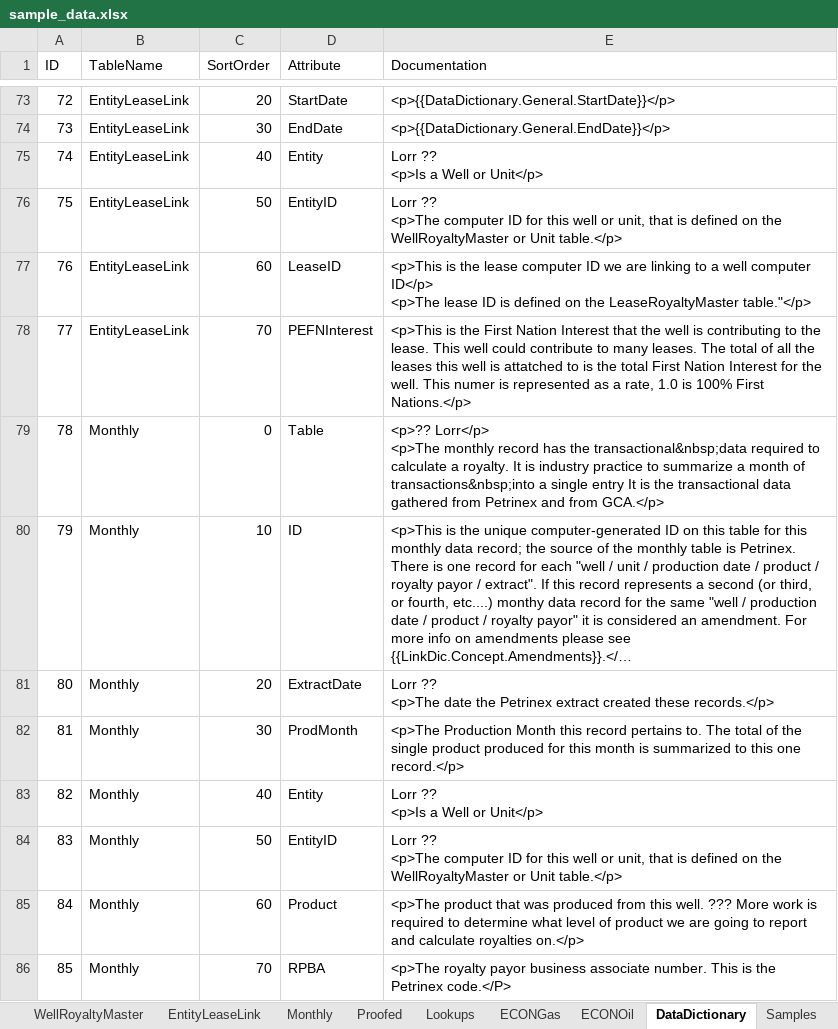
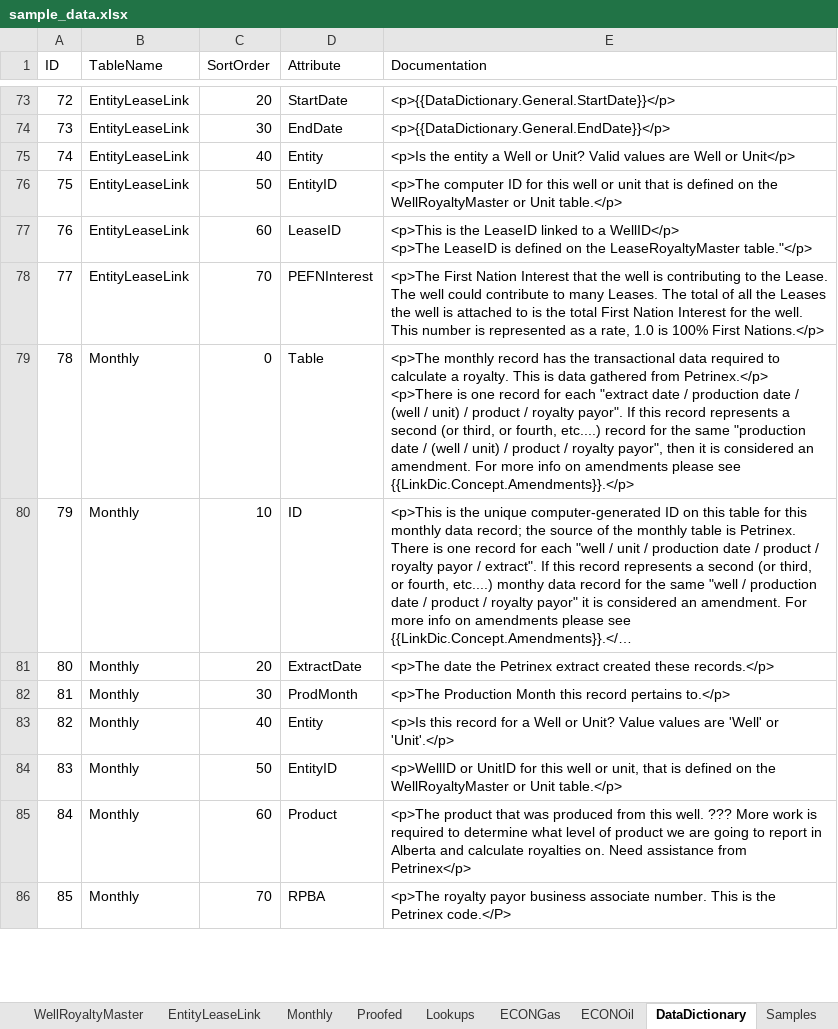
Before and after one commit to lshumlich/python-playground, an Excel workbook: calcroyalties/files/sample_data.xlsx, sheet DataDictionary, drawn as a sheet; only a part is shown, gaps mark what is left out; long unchanged cells end in …; values as stored, in another font and other column widths than the file's, no borders; ↵ is a line break in a cell; the diff covers the shown part only; the diff names each change by its address in the sheet, - before the commit and + after, or states it on an @@ line.

```diff
--- a/calcroyalties/files/sample_data.xlsx (sheet DataDictionary)
+++ b/calcroyalties/files/sample_data.xlsx (sheet DataDictionary)
-E75 (Documentation): Lorr ?? ↵ <p>Is a Well or…
+E75 (Documentation): <p>Is the entity a Well or Unit? Valid values are Well or…
-E76 (Documentation): Lorr ?? ↵ <p>The computer ID for this well or unit, that is…
+E76 (Documentation): <p>The computer ID for this well or unit that is…
-E77 (Documentation): …is the lease computer ID we are linking to a well computer ID</p> ↵ <p>The lease ID is defined…
+E77 (Documentation): …is the LeaseID linked to a WellID</p> ↵ <p>The LeaseID is defined…
-E78 (Documentation): <p>This is the First Nation Interest that the well is contributing to the lease. This well could contribute to many leases. The total of all the leases this well is attatched to is the total First Nation Interest for the well. This numer is represented…
+E78 (Documentation): <p>The First Nation Interest that the well is contributing to the Lease. The well could contribute to many Leases. The total of all the Leases the well is attached to is the total First Nation Interest for the well. This number is represented…
-E79 (Documentation): <p>?? Lorr</p> ↵ <p>The monthly record has the transactional&nbsp;data required to calculate a royalty. It is industry practice to summarize a month of transactions&nbsp;into a single entry It is the transactional data gathered from Petrinex and from GCA.</p>
+E79 (Documentation): <p>The monthly record has the transactional data required to calculate a royalty. This is data gathered from Petrinex.</p> ↵ <p>There is one record for each "extract date / production date / (well / unit) / product / royalty payor". If this record represents a second (or third, or fourth, etc....) record for the same "production date / (well / unit) / product / royalty payor", then it is considered an amendment. For more info on amendments please see {{LinkDic.Concept.Amendments}}.</p>
-E81 (Documentation): Lorr ?? ↵ <p>The date…
+E81 (Documentation): <p>The date…
-E82 (Documentation): …record pertains to. The total of the single product produced for this month is summarized to this one record.</p>
+E82 (Documentation): …record pertains to.</p>
-E83 (Documentation): Lorr ?? ↵ <p>Is a Well or Unit</p>
+E83 (Documentation): <p>Is this record for a Well or Unit? Value values are 'Well' or 'Unit'.</p>
-E84 (Documentation): Lorr ?? ↵ <p>The computer ID for this…
+E84 (Documentation): <p>WellID or UnitID for this…
-E85 (Documentation): …to report and calculate royalties on.</p>
+E85 (Documentation): …to report in Alberta and calculate royalties on. Need assistance from Petrinex</p>
```
Also changed, not shown: 30 edited cells elsewhere in this sheet, 2 other files.
